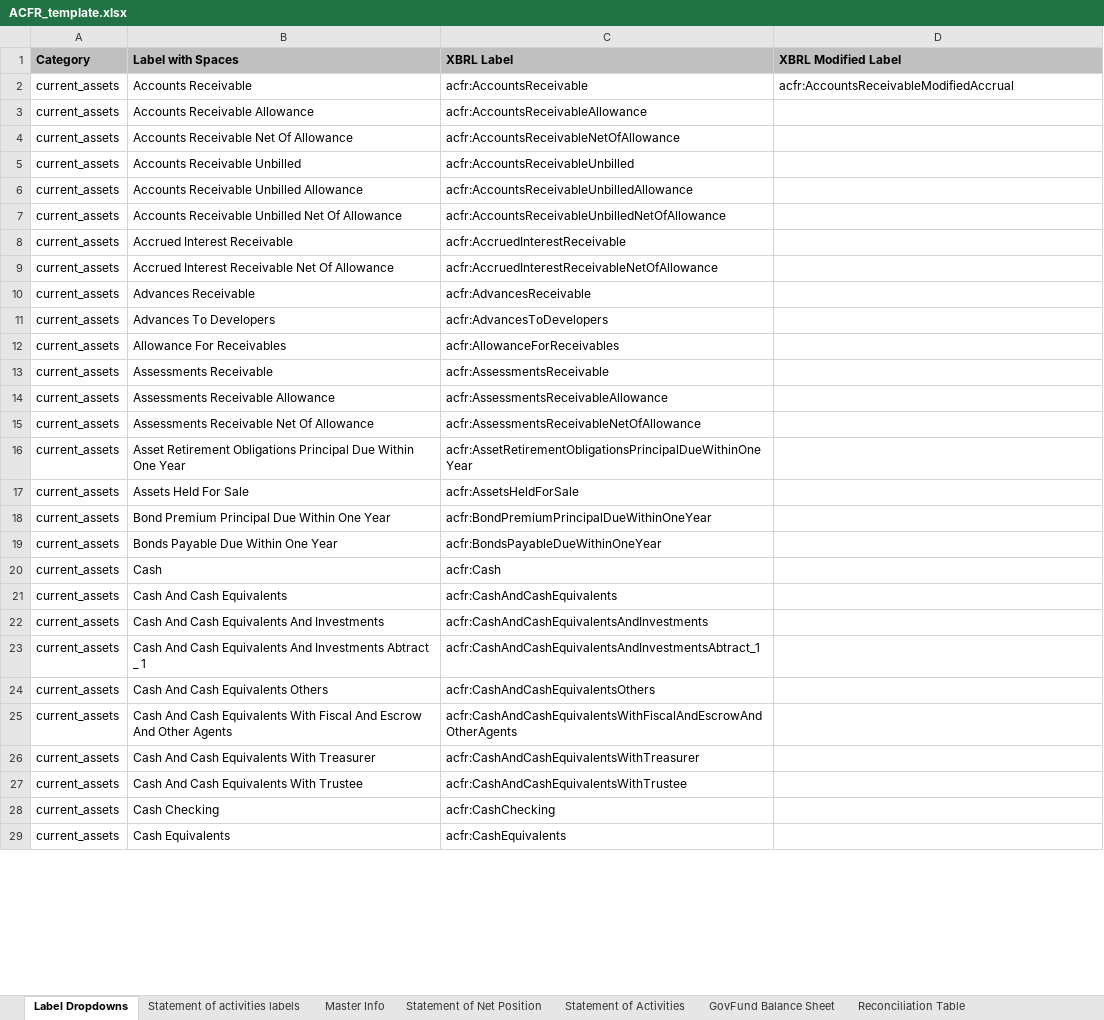
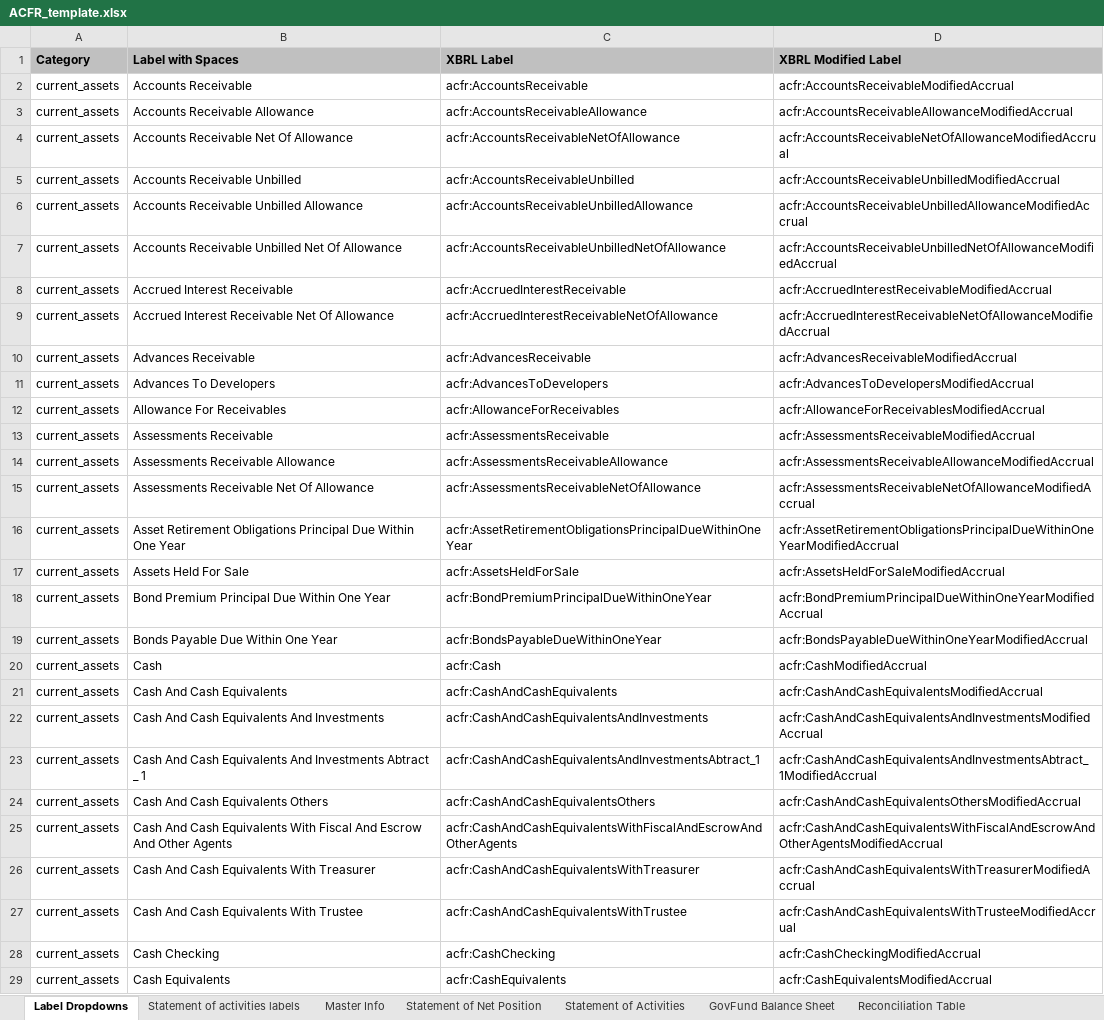
Before and after one commit to closup/process-xbrl, an Excel workbook: static/input_files/ACFR_template.xlsx, sheet Label Dropdowns, drawn as a sheet; only a part is shown; values as stored, in another font and other column widths than the file's, no borders; the diff covers the shown part only; the diff names each change by its address in the sheet, - before the commit and + after, or states it on an @@ line.

Commit message:
added modified accrual label dropdown col

```diff
--- a/static/input_files/ACFR_template.xlsx (sheet Label Dropdowns)
+++ b/static/input_files/ACFR_template.xlsx (sheet Label Dropdowns)
-D3 (XBRL Modified Label): (empty)
+D3 (XBRL Modified Label): acfr:AccountsReceivableAllowanceModifiedAccrual
-D4 (XBRL Modified Label): (empty)
+D4 (XBRL Modified Label): acfr:AccountsReceivableNetOfAllowanceModifiedAccrual
-D5 (XBRL Modified Label): (empty)
+D5 (XBRL Modified Label): acfr:AccountsReceivableUnbilledModifiedAccrual
-D6 (XBRL Modified Label): (empty)
+D6 (XBRL Modified Label): acfr:AccountsReceivableUnbilledAllowanceModifiedAccrual
-D7 (XBRL Modified Label): (empty)
+D7 (XBRL Modified Label): acfr:AccountsReceivableUnbilledNetOfAllowanceModifiedAccrual
-D8 (XBRL Modified Label): (empty)
+D8 (XBRL Modified Label): acfr:AccruedInterestReceivableModifiedAccrual
-D9 (XBRL Modified Label): (empty)
+D9 (XBRL Modified Label): acfr:AccruedInterestReceivableNetOfAllowanceModifiedAccrual
-D10 (XBRL Modified Label): (empty)
+D10 (XBRL Modified Label): acfr:AdvancesReceivableModifiedAccrual
-D11 (XBRL Modified Label): (empty)
+D11 (XBRL Modified Label): acfr:AdvancesToDevelopersModifiedAccrual
-D12 (XBRL Modified Label): (empty)
+D12 (XBRL Modified Label): acfr:AllowanceForReceivablesModifiedAccrual
-D13 (XBRL Modified Label): (empty)
+D13 (XBRL Modified Label): acfr:AssessmentsReceivableModifiedAccrual
-D14 (XBRL Modified Label): (empty)
+D14 (XBRL Modified Label): acfr:AssessmentsReceivableAllowanceModifiedAccrual
-D15 (XBRL Modified Label): (empty)
+D15 (XBRL Modified Label): acfr:AssessmentsReceivableNetOfAllowanceModifiedAccrual
-D16 (XBRL Modified Label): (empty)
+D16 (XBRL Modified Label): acfr:AssetRetirementObligationsPrincipalDueWithinOneYearModifiedAccrual
-D17 (XBRL Modified Label): (empty)
+D17 (XBRL Modified Label): acfr:AssetsHeldForSaleModifiedAccrual
-D18 (XBRL Modified Label): (empty)
+D18 (XBRL Modified Label): acfr:BondPremiumPrincipalDueWithinOneYearModifiedAccrual
-D19 (XBRL Modified Label): (empty)
+D19 (XBRL Modified Label): acfr:BondsPayableDueWithinOneYearModifiedAccrual
-D20 (XBRL Modified Label): (empty)
+D20 (XBRL Modified Label): acfr:CashModifiedAccrual
-D21 (XBRL Modified Label): (empty)
+D21 (XBRL Modified Label): acfr:CashAndCashEquivalentsModifiedAccrual
-D22 (XBRL Modified Label): (empty)
+D22 (XBRL Modified Label): acfr:CashAndCashEquivalentsAndInvestmentsModifiedAccrual
-D23 (XBRL Modified Label): (empty)
+D23 (XBRL Modified Label): acfr:CashAndCashEquivalentsAndInvestmentsAbtract_1ModifiedAccrual
-D24 (XBRL Modified Label): (empty)
+D24 (XBRL Modified Label): acfr:CashAndCashEquivalentsOthersModifiedAccrual
-D25 (XBRL Modified Label): (empty)
+D25 (XBRL Modified Label): acfr:CashAndCashEquivalentsWithFiscalAndEscrowAndOtherAgentsModifiedAccrual
-D26 (XBRL Modified Label): (empty)
+D26 (XBRL Modified Label): acfr:CashAndCashEquivalentsWithTreasurerModifiedAccrual
-D27 (XBRL Modified Label): (empty)
+D27 (XBRL Modified Label): acfr:CashAndCashEquivalentsWithTrusteeModifiedAccrual
-D28 (XBRL Modified Label): (empty)
+D28 (XBRL Modified Label): acfr:CashCheckingModifiedAccrual
-D29 (XBRL Modified Label): (empty)
+D29 (XBRL Modified Label): acfr:CashEquivalentsModifiedAccrual
```
Also changed, not shown: 493 edited cells elsewhere in this sheet.
